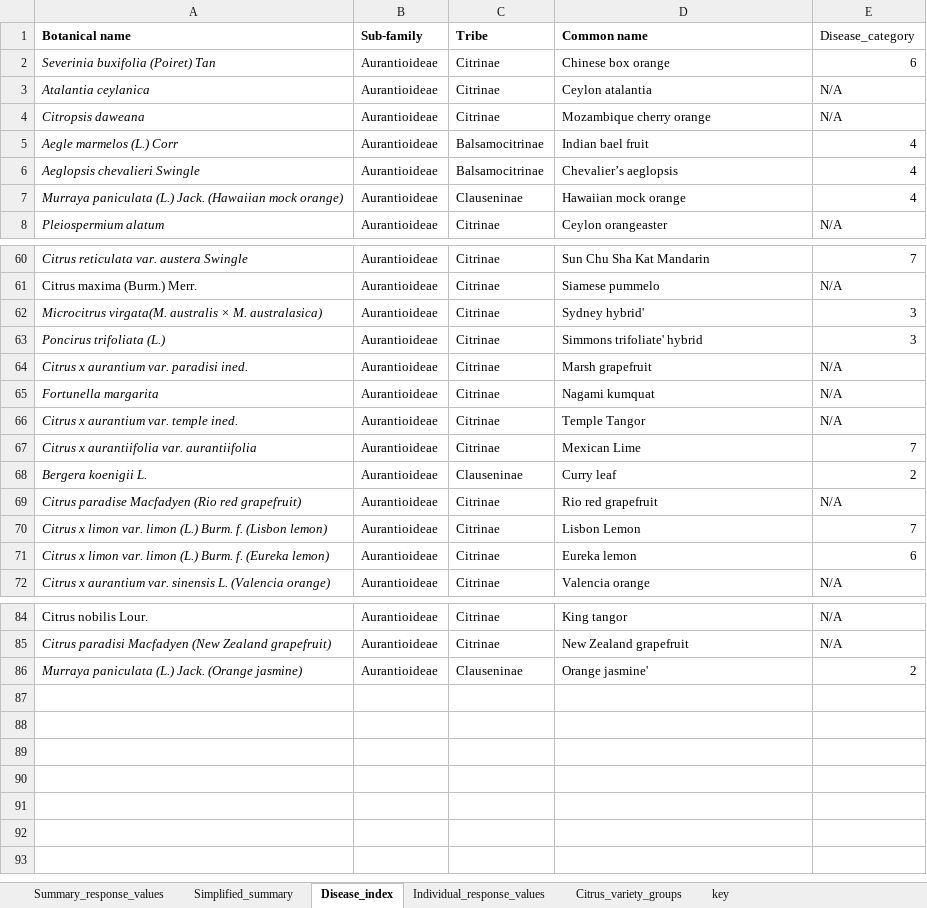
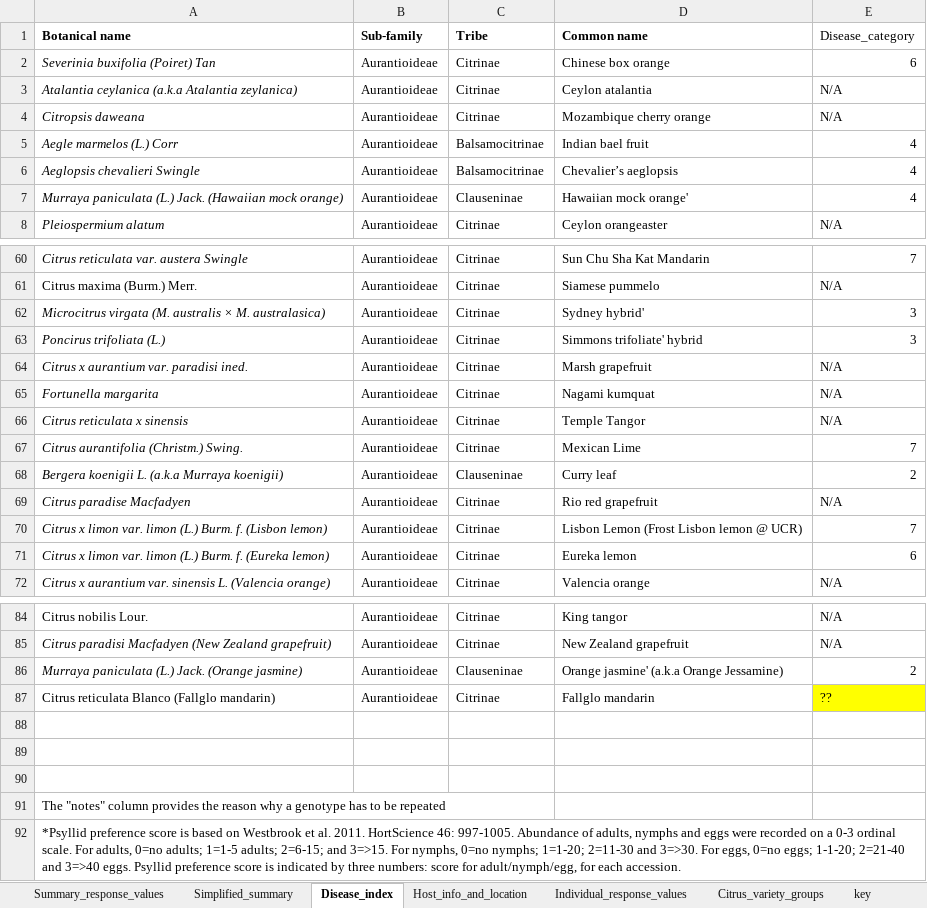
Before and after one commit to DanielleMStevens/Divergent_citrus_response_to_PAMPs, an Excel workbook: Raw_files/Summary_of_PAMP_response.xlsx, sheet Disease_index, drawn as a sheet; only a part is shown, gaps mark what is left out; values as stored, in another font and other column widths than the file's, no borders; charts and pictures not drawn; the diff covers the shown part only; the diff names each change by its address in the sheet, - before the commit and + after, or states it on an @@ line.

```diff
--- a/Raw_files/Summary_of_PAMP_response.xlsx (sheet Disease_index)
+++ b/Raw_files/Summary_of_PAMP_response.xlsx (sheet Disease_index)
+sheet tab: Host_info_and_location
-A3 (Botanical name): Atalantia ceylanica
+A3 (Botanical name): Atalantia ceylanica (a.k.a Atalantia zeylanica)
-D7 (Common name): Hawaiian mock orange
+D7 (Common name): Hawaiian mock orange'
-A62 (Botanical name): Microcitrus virgata(M. australis ×…
+A62 (Botanical name): Microcitrus virgata (M. australis ×…
-A66 (Botanical name): Citrus x aurantium var. temple ined.
+A66 (Botanical name): Citrus reticulata x sinensis
-A67 (Botanical name): Citrus x aurantiifolia var. aurantiifolia
+A67 (Botanical name): Citrus aurantifolia (Christm.) Swing.
-A68 (Botanical name): Bergera koenigii L.
+A68 (Botanical name): Bergera koenigii L. (a.k.a Murraya koenigii)
-A69 (Botanical name): Citrus paradise Macfadyen (Rio red grapefruit)
+A69 (Botanical name): Citrus paradise Macfadyen
-D70 (Common name): Lisbon Lemon
+D70 (Common name): Lisbon Lemon (Frost Lisbon lemon @ UCR)
-D86 (Common name): Orange jasmine'
+D86 (Common name): Orange jasmine' (a.k.a Orange Jessamine)
+row 87: Citrus reticulata Blanco (Fallglo mandarin) | Aurantioideae | Citrinae | Fallglo mandarin | ??
+row 88: (empty)
+row 89: (empty)
+row 90: (empty)
+row 91: The "notes" column provides the reason why a genotype has to be repeated
+row 92: *Psyllid preference score is based on Westbrook et al. 2011. HortScience 46: 997-1005. Abundance of adults, nymphs and eggs were recorded on a 0-3 ordinal scale. For adults, 0=no adults; 1=1-5 adults; 2=6-15; and 3=>15. For nymphs, 0=no nymphs; 1=1-20; 2=11-30 and 3=>30. For eggs, 0=no eggs; 1-1-20; 2=21-40 and 3=>40 eggs. Psyllid preference score is indicated by three numbers: score for adult/nymph/egg, for each accession.
```
Also changed, not shown: 1 edited cell elsewhere in this sheet, sheet Summary_response_values, sheet Simplified_summary, charts or pictures, 4 other files.
